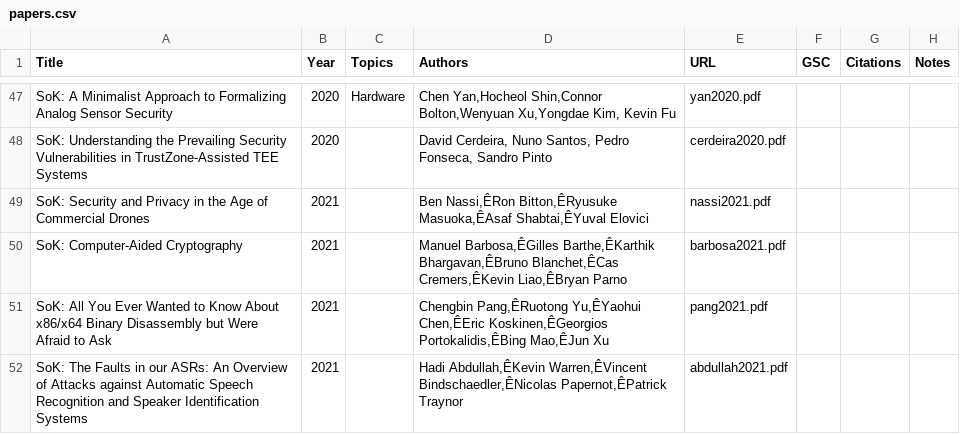
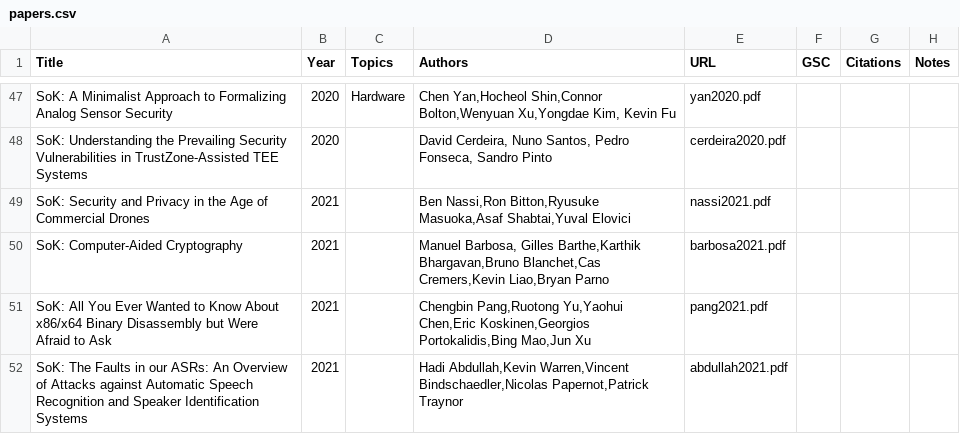
Before and after one commit to oaklandsok/oaklandsok.github.io, a CSV file: src/papers.csv, drawn as a sheet; only a part is shown, gaps mark what is left out; the diff names each change by its address in the sheet, - before the commit and + after, or states it on an @@ line.

```diff
--- a/src/papers.csv
+++ b/src/papers.csv
-D49 (Authors): Ben Nassi,ÊRon Bitton,ÊRyusuke Masuoka,ÊAsaf Shabtai,ÊYuval Elovici
+D49 (Authors): Ben Nassi,Ron Bitton,Ryusuke Masuoka,Asaf Shabtai,Yuval Elovici
-D50 (Authors): Manuel Barbosa,ÊGilles Barthe,ÊKarthik Bhargavan,ÊBruno Blanchet,ÊCas Cremers,ÊKevin Liao,ÊBryan Parno
+D50 (Authors): Manuel Barbosa, Gilles Barthe,Karthik Bhargavan,Bruno Blanchet,Cas Cremers,Kevin Liao,Bryan Parno
-D51 (Authors): Chengbin Pang,ÊRuotong Yu,ÊYaohui Chen,ÊEric Koskinen,ÊGeorgios Portokalidis,ÊBing Mao,ÊJun Xu
+D51 (Authors): Chengbin Pang,Ruotong Yu,Yaohui Chen,Eric Koskinen,Georgios Portokalidis,Bing Mao,Jun Xu
-D52 (Authors): Hadi Abdullah,ÊKevin Warren,ÊVincent Bindschaedler,ÊNicolas Papernot,ÊPatrick Traynor
+D52 (Authors): Hadi Abdullah,Kevin Warren,Vincent Bindschaedler,Nicolas Papernot,Patrick Traynor
```
Also changed, not shown: 17 other files.
